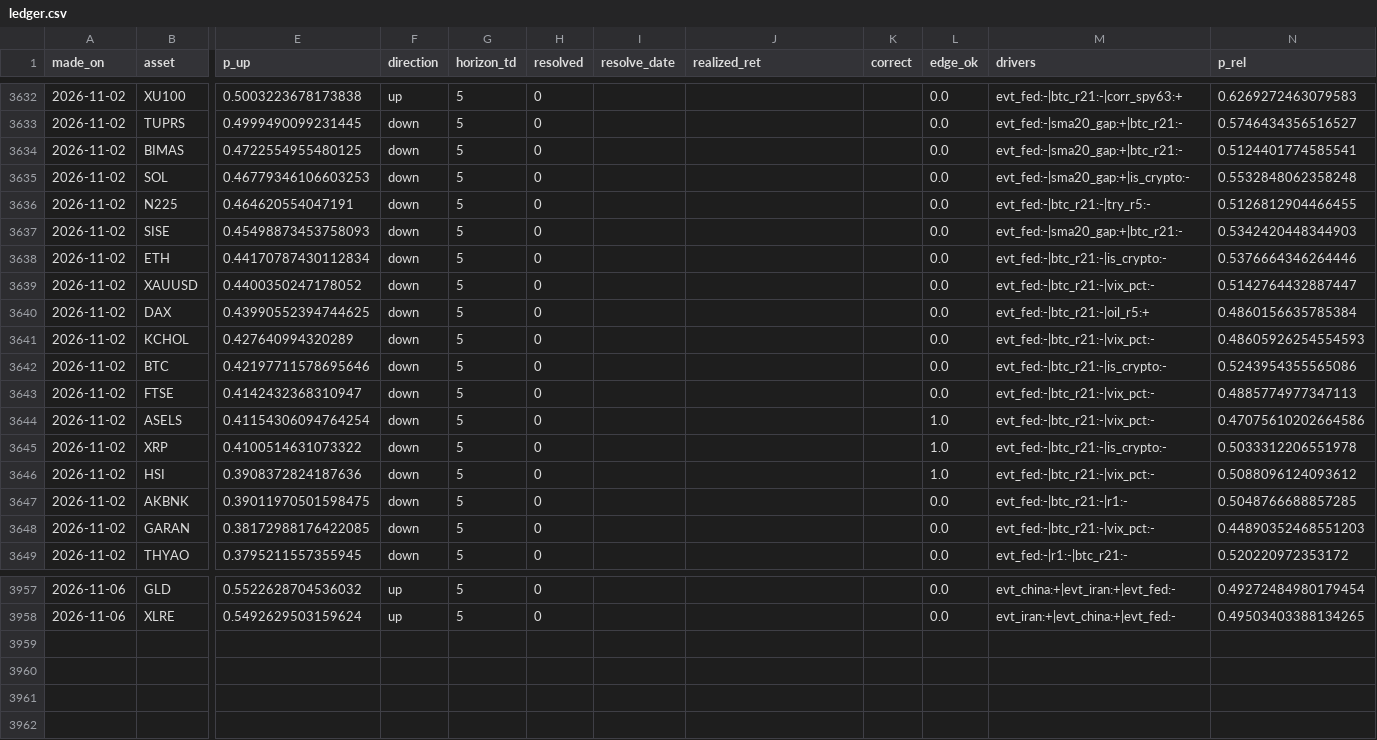
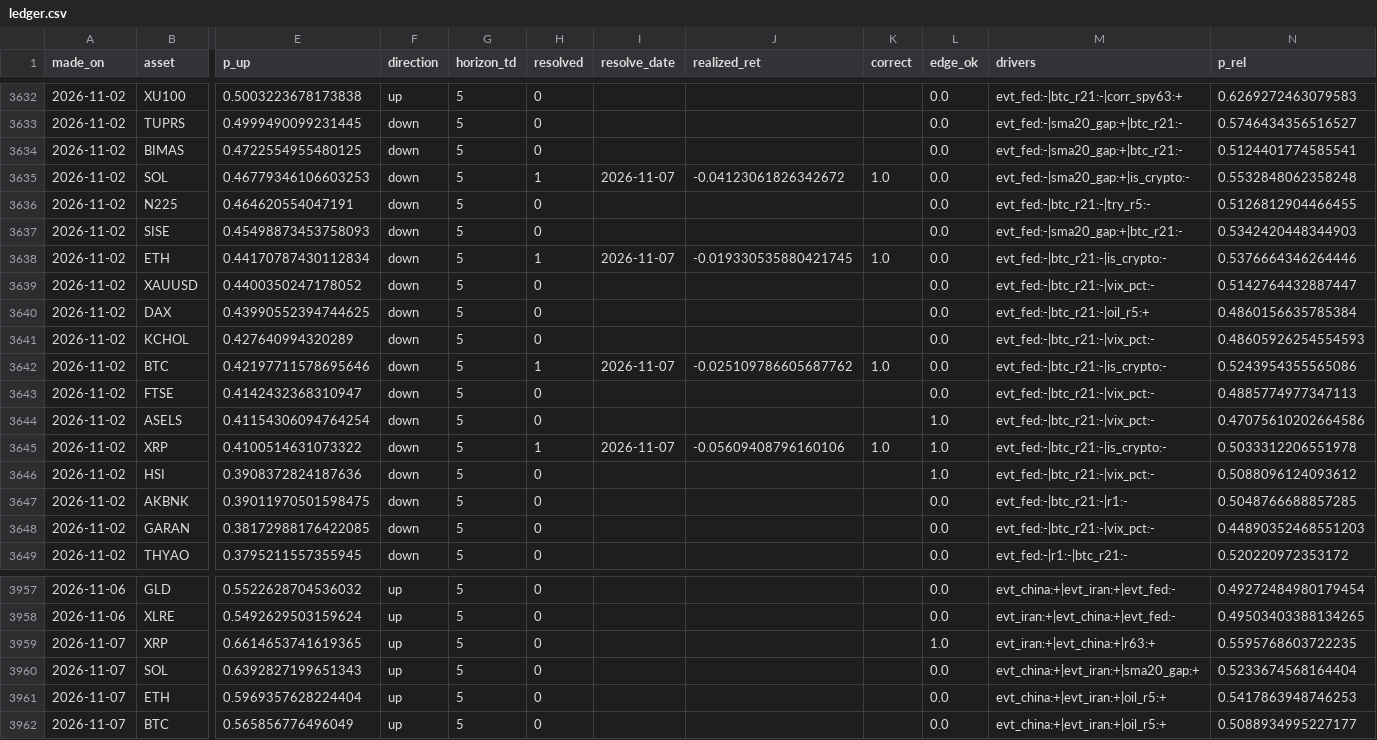
Before and after one commit to Frankestain12/graphfinance, a CSV file: data_store/ledger.csv, drawn as a sheet; only a part is shown, gaps mark what is left out; rows hold the shown columns only; the diff names each change by its address in the sheet, - before the commit and + after, or states it on an @@ line.

```diff
--- a/data_store/ledger.csv
+++ b/data_store/ledger.csv
-H3635 (resolved): 0
+H3635 (resolved): 1
-I3635 (resolve_date): (empty)
+I3635 (resolve_date): 2026-11-07
-J3635 (realized_ret): (empty)
+J3635 (realized_ret): -0.04123061826342672
-K3635 (correct): (empty)
+K3635 (correct): 1.0
-H3638 (resolved): 0
+H3638 (resolved): 1
-I3638 (resolve_date): (empty)
+I3638 (resolve_date): 2026-11-07
-J3638 (realized_ret): (empty)
+J3638 (realized_ret): -0.019330535880421745
-K3638 (correct): (empty)
+K3638 (correct): 1.0
-H3642 (resolved): 0
+H3642 (resolved): 1
-I3642 (resolve_date): (empty)
+I3642 (resolve_date): 2026-11-07
-J3642 (realized_ret): (empty)
+J3642 (realized_ret): -0.025109786605687762
-K3642 (correct): (empty)
+K3642 (correct): 1.0
-H3645 (resolved): 0
+H3645 (resolved): 1
-I3645 (resolve_date): (empty)
+I3645 (resolve_date): 2026-11-07
-J3645 (realized_ret): (empty)
+J3645 (realized_ret): -0.05609408796160106
-K3645 (correct): (empty)
+K3645 (correct): 1.0
+row 3959: 2026-11-07 | XRP | 0.6614653741619365 | up | 5 | 0 |  |  |  | 1.0 | evt_iran:+|evt_china:+|r63:+ | 0.5595768603722235
+row 3960: 2026-11-07 | SOL | 0.6392827199651343 | up | 5 | 0 |  |  |  | 0.0 | evt_china:+|evt_iran:+|sma20_gap:+ | 0.5233674568164404
+row 3961: 2026-11-07 | ETH | 0.5969357628224404 | up | 5 | 0 |  |  |  | 0.0 | evt_china:+|evt_iran:+|oil_r5:+ | 0.5417863948746253
+row 3962: 2026-11-07 | BTC | 0.565856776496049 | up | 5 | 0 |  |  |  | 0.0 | evt_china:+|evt_iran:+|oil_r5:+ | 0.5088934995227177
```
Also changed, not shown: data_store/news_daily.csv, data_store/rolling_hit.csv, 9 other files.
